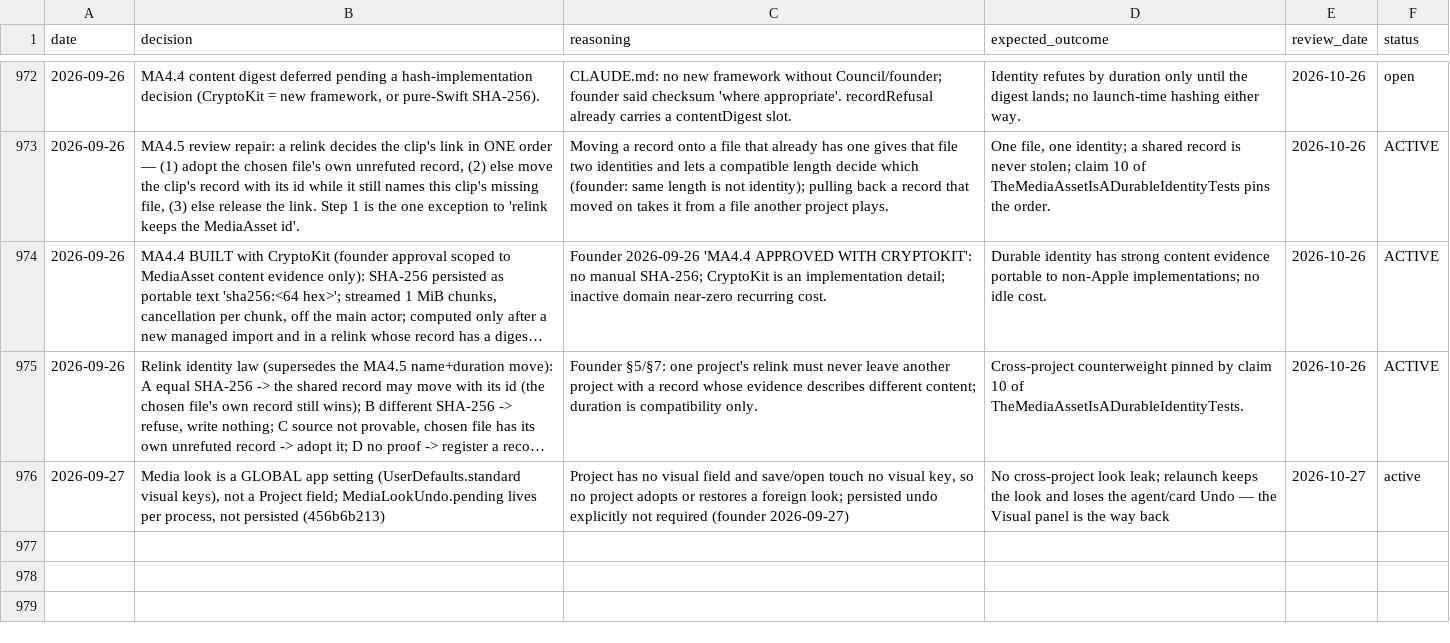
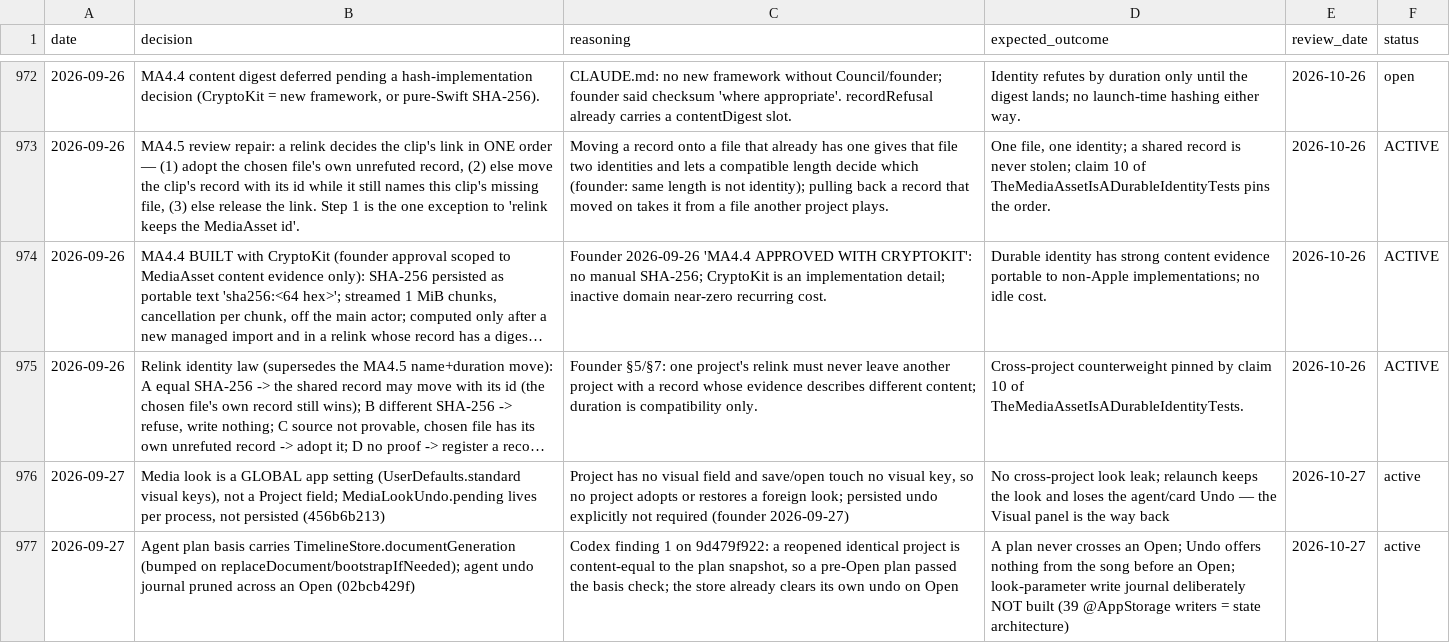
Before and after one commit to vibrationalforce/Echoelmusic, a CSV file: decisions.csv, drawn as a sheet; only a part is shown, gaps mark what is left out; long unchanged cells end in ….

```diff
--- a/decisions.csv
+++ b/decisions.csv
@@ -976 +976,2 @@ date,decision,reasoning,expected_outcome,review_date,status
 2026-09-27,"Media look is a GLOBAL app setting (UserDefaults.standard visual keys), not a Project field; MediaLookUndo.pending lives per process, not persisted (456b6b213)","Project has no visual field and save/open touch no visual key, so no project adopts or restores a foreign look; persisted undo explicitly not required (founder 2026-09-27)",No cross-project look leak; relaunch keeps the look and loses the agent/card Undo — the Visual panel is the way back,2026-10-27,active
+2026-09-27,Agent plan basis carries TimelineStore.documentGeneration (bumped on replaceDocument/bootstrapIfNeeded); agent undo journal pruned across an Open (02bcb429f),"Codex finding 1 on 9d479f922: a reopened identical project is content-equal to the plan snapshot, so a pre-Open plan passed the basis check; the store already clears its own undo on Open",A plan never crosses an Open; Undo offers nothing from the song before an Open; look-parameter write journal deliberately NOT built (39 @AppStorage writers = state architecture),2026-10-27,active
```
Also changed, not shown: 3 other files.
